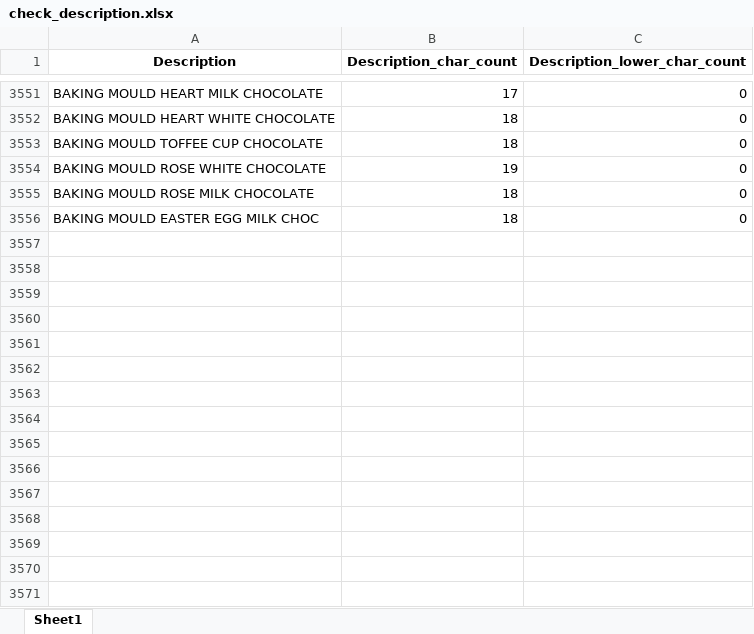
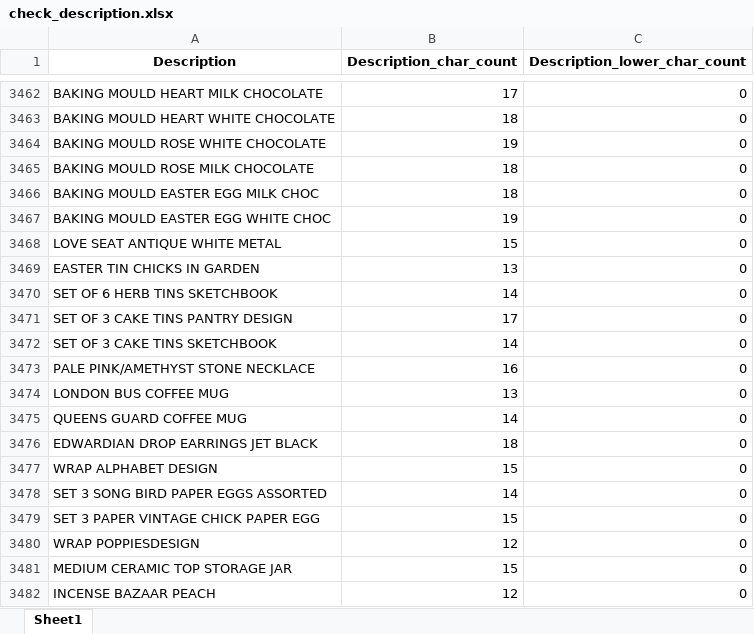
Before and after one commit to peerapat-t/Price-elasticity-for-dynamic-pricing, an Excel workbook: check_description.xlsx, sheet Sheet1, drawn as a sheet; only a part is shown, gaps mark what is left out; values as stored, in another font and other column widths than the file's, no borders; removed rows and columns are numbered as before the commit, all else as after; the diff covers the shown part only; the diff names each change by its address in the sheet, - before the commit and + after, or states it on an @@ line.

Commit message:
add data from 2010-2011

```diff
--- a/check_description.xlsx (sheet Sheet1)
+++ b/check_description.xlsx (sheet Sheet1)
-row 3553: BAKING MOULD TOFFEE CUP CHOCOLATE | 18 | 0
+row 3467: BAKING MOULD EASTER EGG WHITE CHOC | 19 | 0
+row 3468: LOVE SEAT ANTIQUE WHITE METAL | 15 | 0
+row 3469: EASTER TIN CHICKS IN GARDEN | 13 | 0
+row 3470: SET OF 6 HERB TINS SKETCHBOOK | 14 | 0
+row 3471: SET OF 3 CAKE TINS PANTRY DESIGN | 17 | 0
+row 3472: SET OF 3 CAKE TINS SKETCHBOOK | 14 | 0
+row 3473: PALE PINK/AMETHYST STONE NECKLACE | 16 | 0
+row 3474: LONDON BUS COFFEE MUG | 13 | 0
+row 3475: QUEENS GUARD COFFEE MUG | 14 | 0
+row 3476: EDWARDIAN DROP EARRINGS JET BLACK | 18 | 0
+row 3477: WRAP ALPHABET DESIGN | 15 | 0
+row 3478: SET 3 SONG BIRD PAPER EGGS ASSORTED | 14 | 0
+row 3479: SET 3 PAPER VINTAGE CHICK PAPER EGG | 15 | 0
+row 3480: WRAP POPPIESDESIGN | 12 | 0
+row 3481: MEDIUM CERAMIC TOP STORAGE JAR | 15 | 0
+row 3482: INCENSE BAZAAR PEACH | 12 | 0
```
Also changed, not shown: 474 added rows, 89 removed rows, 78 moved rows and 1 edited cell elsewhere in this sheet, 2 other files.
